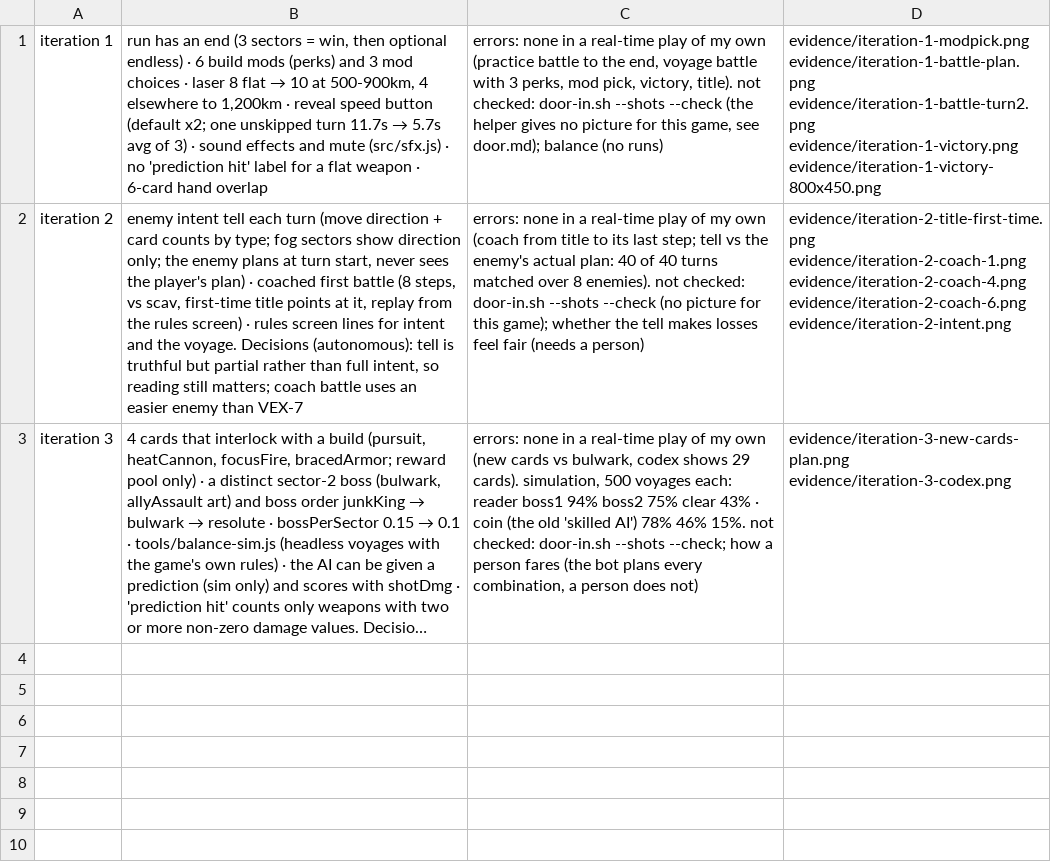
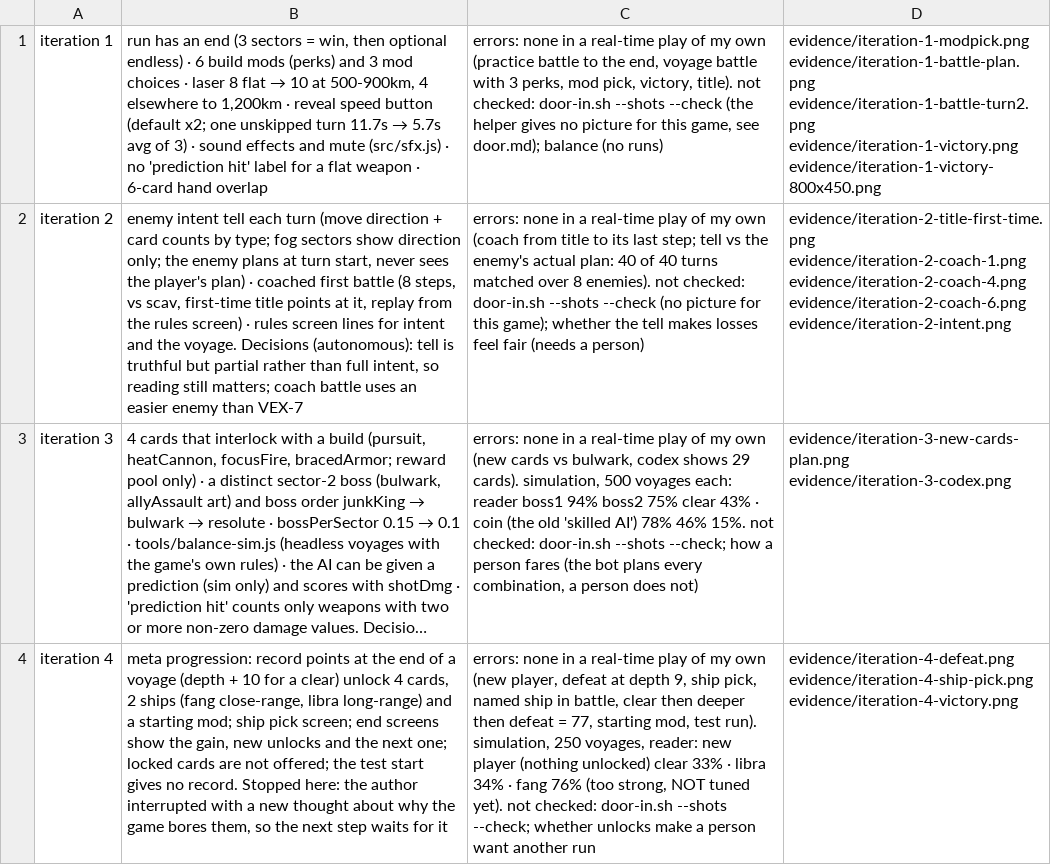
Before and after one commit to M1nt00/123, a TSV file: prototypes/dead-reckoning-100km/evidence/changes.tsv, drawn as a sheet; long unchanged cells end in …; the diff names each change by its address in the sheet, - before the commit and + after, or states it on an @@ line.

```diff
--- a/prototypes/dead-reckoning-100km/evidence/changes.tsv
+++ b/prototypes/dead-reckoning-100km/evidence/changes.tsv
+row 4: iteration 4 | meta progression: record points at the end of a voyage (depth + 10 for a clear) unlock 4 cards, 2 ships (fang close-range, libra long-range) and a starting mod; ship pick screen; end screens show the gain, new unlocks and the next one; locked cards are not offered; the test start gives no record. Stopped here: the author interrupted with a new thought about why the game bores them, so the next step waits for it | errors: none in a real-time play of my own (new player, defeat at depth 9, ship pick, named ship in battle, clear then deeper then defeat = 77, starting mod, test run). simulation, 250 voyages, reader: new player (nothing unlocked) clear 33% · libra 34% · fang 76% (too strong, NOT tuned yet). not checked: door-in.sh --shots --check; whether unlocks make a person want another run | evidence/iteration-4-defeat.png evidence/iteration-4-ship-pick.png evidence/iteration-4-victory.png
```
Also changed, not shown: 12 other files.
